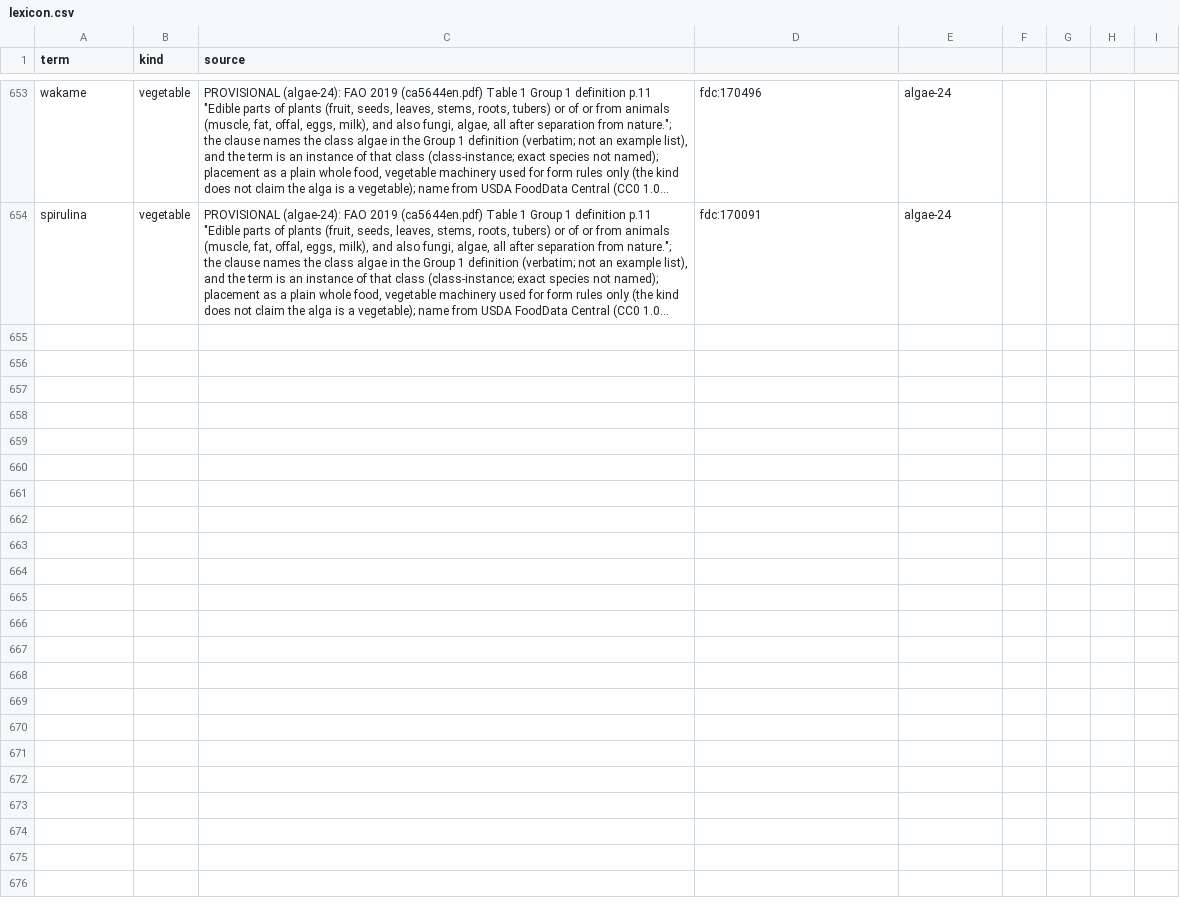
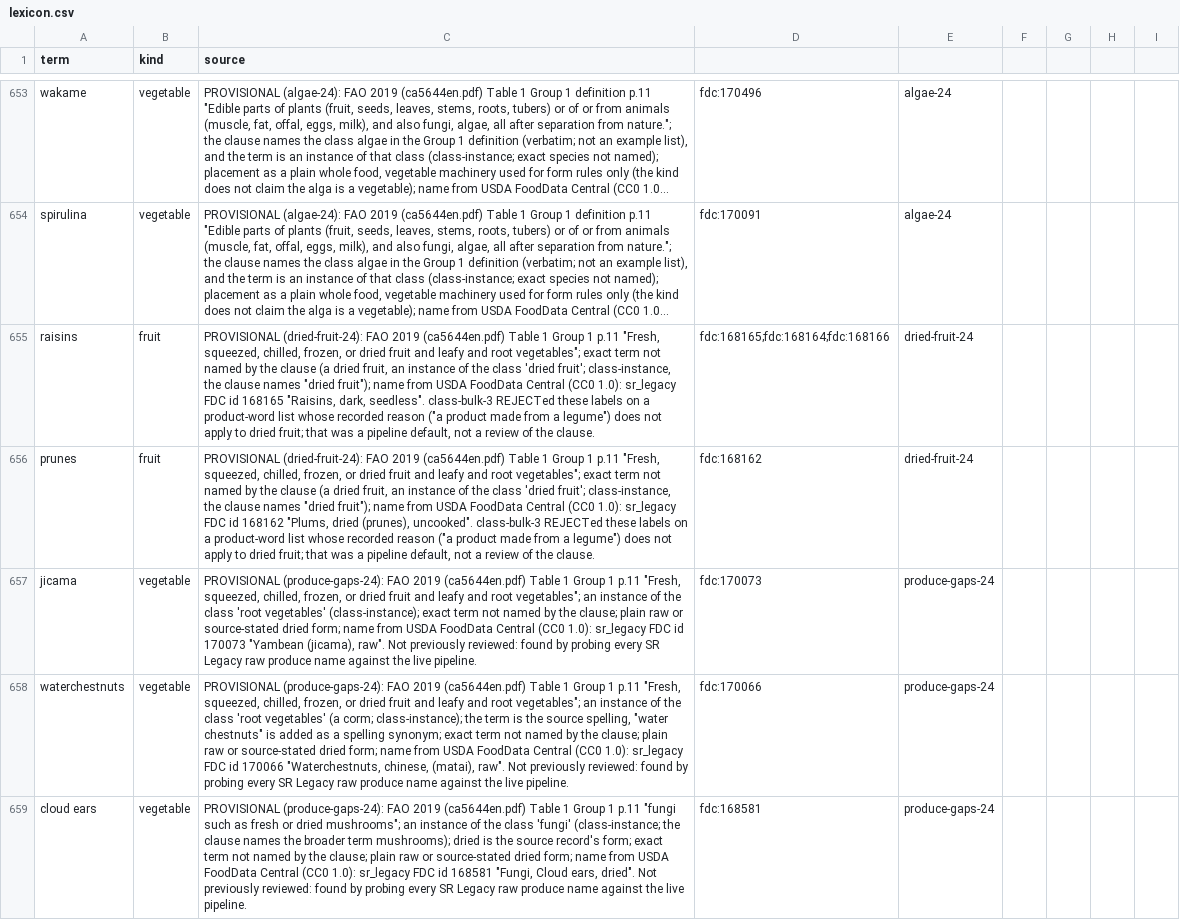
Before and after one commit to saurabh2894/FoodScanner, a CSV file: src/foodscan/resources/lexicon.csv, drawn as a sheet; only a part is shown, gaps mark what is left out; long unchanged cells end in …; the diff covers the shown part only; the diff names each change by its address in the sheet, - before the commit and + after, or states it on an @@ line.

Commit message:
dried-fruit-24 (raisins, prunes) + produce-gaps-24 (jicama, waterchestnuts, cloud ears, goji berries, sapote, hearts of palm, fiddlehead ferns): FAO Group 1 class-instances with FDC SR Legacy records; raisins/prunes had been REJECTed by a mis-templated product-word default; heads 634 -> 643, flip 0

```diff
--- a/src/foodscan/resources/lexicon.csv
+++ b/src/foodscan/resources/lexicon.csv
+row 655: raisins | fruit | PROVISIONAL (dried-fruit-24): FAO 2019 (ca5644en.pdf) Table 1 Group 1 p.11 "Fresh, squeezed, chilled, frozen, or dried fruit and leafy and root vegetables"; exact term not named by the clause (a dried fruit, an instance of the class 'dried fruit'; class-instance, the clause names "dried fruit"); name from USDA FoodData Central (CC0 1.0): sr_legacy FDC id 168165 "Raisins, dark, seedless". class-bulk-3 REJECTed these labels on a product-word list whose recorded reason ("a product made from a legume") does not apply to dried fruit; that was a pipeline default, not a review of the clause. | fdc:168165;fdc:168164;fdc:168166 | dried-fruit-24
+row 656: prunes | fruit | PROVISIONAL (dried-fruit-24): FAO 2019 (ca5644en.pdf) Table 1 Group 1 p.11 "Fresh, squeezed, chilled, frozen, or dried fruit and leafy and root vegetables"; exact term not named by the clause (a dried fruit, an instance of the class 'dried fruit'; class-instance, the clause names "dried fruit"); name from USDA FoodData Central (CC0 1.0): sr_legacy FDC id 168162 "Plums, dried (prunes), uncooked". class-bulk-3 REJECTed these labels on a product-word list whose recorded reason ("a product made from a legume") does not apply to dried fruit; that was a pipeline default, not a review of the clause. | fdc:168162 | dried-fruit-24
+row 657: jicama | vegetable | PROVISIONAL (produce-gaps-24): FAO 2019 (ca5644en.pdf) Table 1 Group 1 p.11 "Fresh, squeezed, chilled, frozen, or dried fruit and leafy and root vegetables"; an instance of the class 'root vegetables' (class-instance); exact term not named by the clause; plain raw or source-stated dried form; name from USDA FoodData Central (CC0 1.0): sr_legacy FDC id 170073 "Yambean (jicama), raw". Not previously reviewed: found by probing every SR Legacy raw produce name against the live pipeline. | fdc:170073 | produce-gaps-24
+row 658: waterchestnuts | vegetable | PROVISIONAL (produce-gaps-24): FAO 2019 (ca5644en.pdf) Table 1 Group 1 p.11 "Fresh, squeezed, chilled, frozen, or dried fruit and leafy and root vegetables"; an instance of the class 'root vegetables' (a corm; class-instance); the term is the source spelling, "water chestnuts" is added as a spelling synonym; exact term not named by the clause; plain raw or source-stated dried form; name from USDA FoodData Central (CC0 1.0): sr_legacy FDC id 170066 "Waterchestnuts, chinese, (matai), raw". Not previously reviewed: found by probing every SR Legacy raw produce name against the live pipeline. | fdc:170066 | produce-gaps-24
+row 659: cloud ears | vegetable | PROVISIONAL (produce-gaps-24): FAO 2019 (ca5644en.pdf) Table 1 Group 1 p.11 "fungi such as fresh or dried mushrooms"; an instance of the class 'fungi' (class-instance; the clause names the broader term mushrooms); dried is the source record's form; exact term not named by the clause; plain raw or source-stated dried form; name from USDA FoodData Central (CC0 1.0): sr_legacy FDC id 168581 "Fungi, Cloud ears, dried". Not previously reviewed: found by probing every SR Legacy raw produce name against the live pipeline. | fdc:168581 | produce-gaps-24
```
Also changed, not shown: 4 added rows elsewhere in this file, src/foodscan/resources/synonyms.csv, 8 other files.
